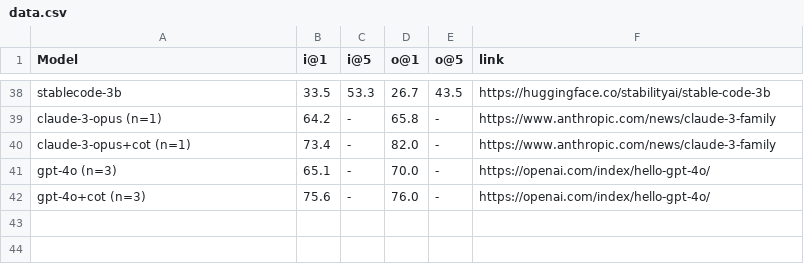
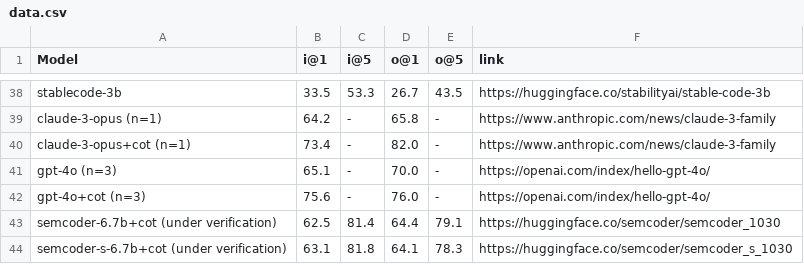
Before and after one commit to crux-eval/CruxEvalWebsite, a CSV file: data.csv, drawn as a sheet; only a part is shown, gaps mark what is left out; the diff names each change by its address in the sheet, - before the commit and + after, or states it on an @@ line.

Commit message:
Report SemCoder results

```diff
--- a/data.csv
+++ b/data.csv
+row 43: semcoder-6.7b+cot (under verification) | 62.5 | 81.4 | 64.4 | 79.1 | https://huggingface.co/semcoder/semcoder_1030
+row 44: semcoder-s-6.7b+cot (under verification) | 63.1 | 81.8 | 64.1 | 78.3 | https://huggingface.co/semcoder/semcoder_s_1030
```
